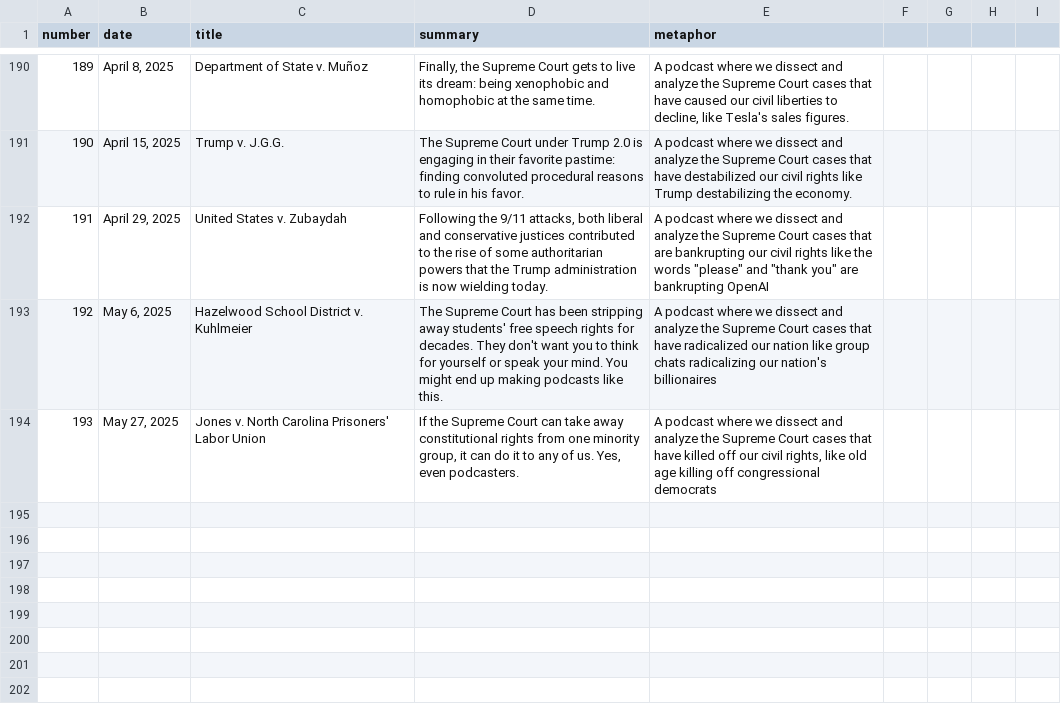
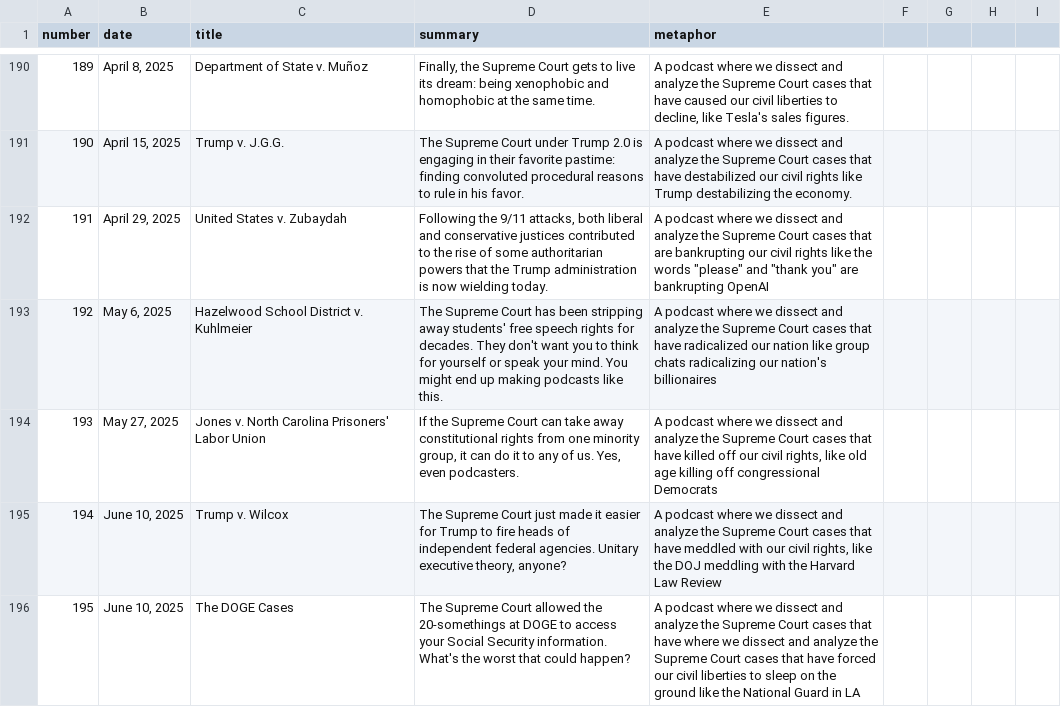
Before and after one commit to MurphyPone/fivefourpod-website, a CSV file: scripts/episode_info.csv, drawn as a sheet; only a part is shown, gaps mark what is left out.

```diff
--- a/scripts/episode_info.csv
+++ b/scripts/episode_info.csv
@@ -193,2 +193,4 @@ number,date,title,summary,metaphor
 192,"May 6, 2025","Hazelwood School District v. Kuhlmeier","The Supreme Court has been stripping away students' free speech rights for decades. They don't want you to think for yourself or speak your mind. You might end up making podcasts like this.","A podcast where we dissect and analyze the Supreme Court cases that have radicalized our nation like group chats radicalizing our nation's billionaires"
-193,"May 27, 2025","Jones v. North Carolina Prisoners' Labor Union","If the Supreme Court can take away constitutional rights from one minority group, it can do it to any of us. Yes, even podcasters.","A podcast where we dissect and analyze the Supreme Court cases that have killed off our civil rights, like old age killing off congressional democrats"
+193,"May 27, 2025","Jones v. North Carolina Prisoners' Labor Union","If the Supreme Court can take away constitutional rights from one minority group, it can do it to any of us. Yes, even podcasters.","A podcast where we dissect and analyze the Supreme Court cases that have killed off our civil rights, like old age killing off congressional Democrats"
+194,"June 10, 2025","Trump v. Wilcox","The Supreme Court just made it easier for Trump to fire heads of independent federal agencies. Unitary executive theory, anyone?","A podcast where we dissect and analyze the Supreme Court cases that have meddled with our civil rights, like the DOJ meddling with the Harvard Law Review"
+195,"June 10, 2025","The DOGE Cases","The Supreme Court allowed the 20-somethings at DOGE to access your Social Security information. What's the worst that could happen?","A podcast where we dissect and analyze the Supreme Court cases that have where we dissect and analyze the Supreme Court cases that have forced our civil liberties to sleep on the ground like the National Guard in LA"
```
Also changed, not shown: 5 other files.
